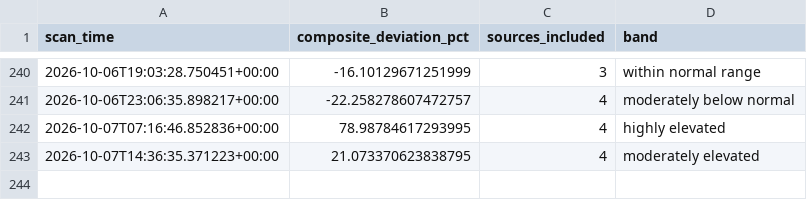
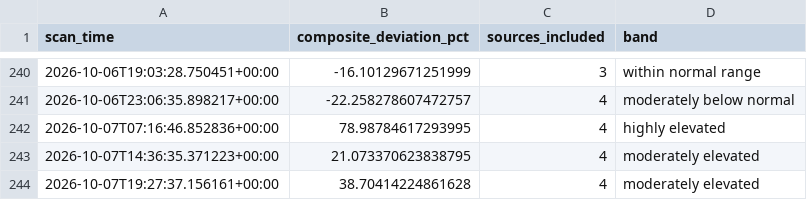
Before and after one commit to andrejsvorobjovs/baltic-monitor-site, a CSV file: escalation_export.csv, drawn as a sheet; only a part is shown, gaps mark what is left out.

```diff
--- a/escalation_export.csv
+++ b/escalation_export.csv
@@ -243 +243,2 @@ scan_time,composite_deviation_pct,sources_included,band
 2026-10-07T14:36:35.371223+00:00,21.073370623838795,4,moderately elevated
+2026-10-07T19:27:37.156161+00:00,38.70414224861628,4,moderately elevated
```
Also changed, not shown: history_export.csv, 4 other files.
